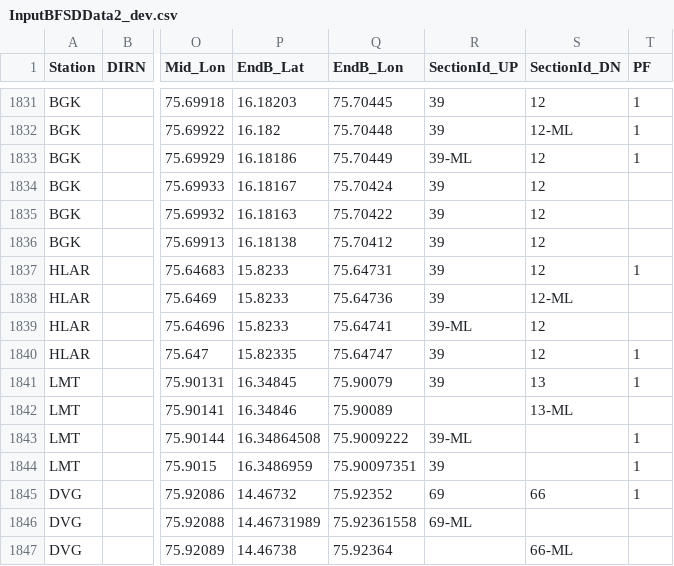
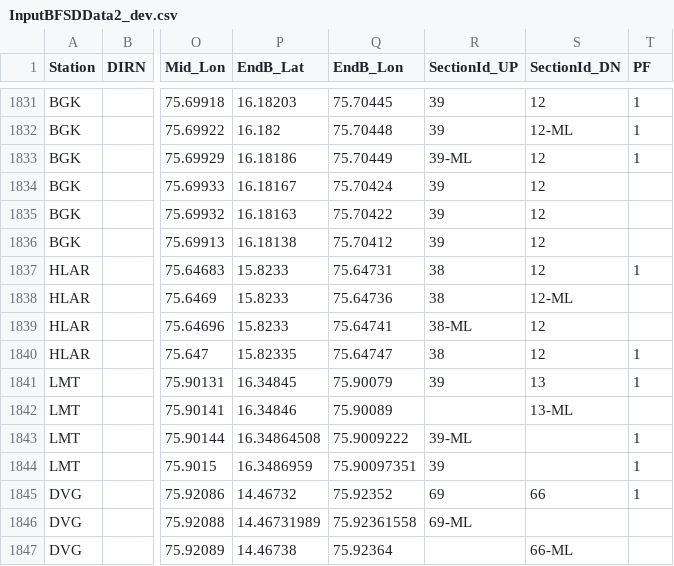
Before and after one commit to SanthoshBanala/SPM-OFFICE, a CSV file: InputBFSDData2_dev.csv, drawn as a sheet; only a part is shown, gaps mark what is left out; the diff names each change by its address in the sheet, - before the commit and + after, or states it on an @@ line.

Commit message:
hlar changed 39 to 38 (correct)

```diff
--- a/InputBFSDData2_dev.csv
+++ b/InputBFSDData2_dev.csv
-R1837:R1838 (SectionId_UP): 39
+R1837:R1838 (SectionId_UP): 38
-R1839 (SectionId_UP): 39-ML
+R1839 (SectionId_UP): 38-ML
-R1840 (SectionId_UP): 39
+R1840 (SectionId_UP): 38
```
